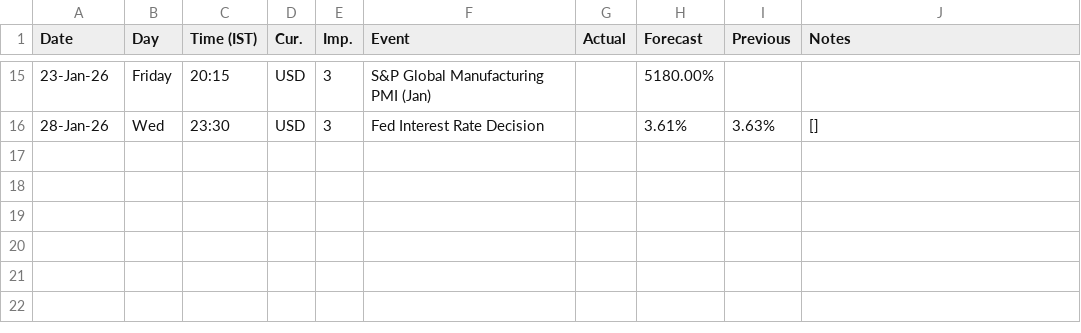
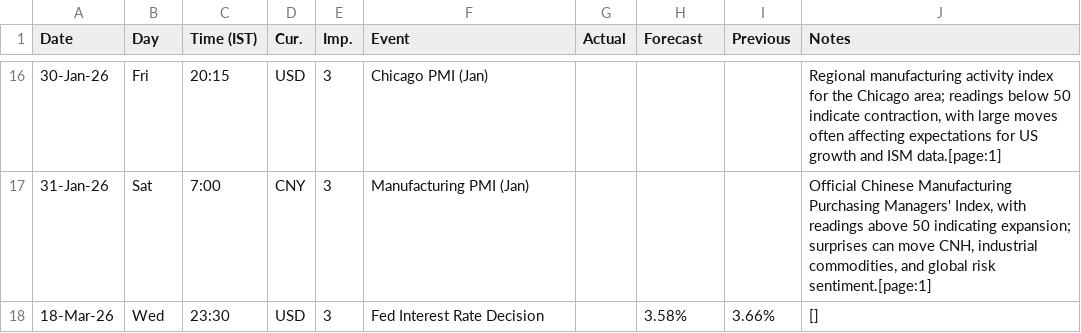
Before and after one commit to pawan-pro/qti-20241210, a CSV file: public/blogs/reference material/Economic Calendar-next-week-CLI.csv, drawn as a sheet; only a part is shown, gaps mark what is left out; the diff covers the shown part only.

```diff
--- a/public/blogs/reference material/Economic Calendar-next-week-CLI.csv
+++ b/public/blogs/reference material/Economic Calendar-next-week-CLI.csv
@@ -15,2 +16,3 @@ Date,Day,Time (IST),Cur.,Imp.,Event,Actual,Forecast,Previous,Notes
-23-Jan-26,Friday,20:15,USD,3,S&P Global Manufacturing PMI (Jan),,5180.00%,,
-28-Jan-26,Wed ,23:30,USD,3,Fed Interest Rate Decision,,3.61%,3.63%,[]
+30-Jan-26,Fri,20:15,USD,3,Chicago PMI (Jan),,,,"Regional manufacturing activity index for the Chicago area; readings below 50 indicate contraction, with large moves often affecting expectations for US growth and ISM data.[page:1]"
+31-Jan-26,Sat,7:00,CNY,3,Manufacturing PMI (Jan),,,,"Official Chinese Manufacturing Purchasing Managers' Index, with readings above 50 indicating expansion; surprises can move CNH, industrial commodities, and global risk sentiment.[page:1]"
+18-Mar-26,Wed ,23:30,USD,3,Fed Interest Rate Decision,,3.58%,3.66%,[]
```
Also changed, not shown: 12 added rows, 11 removed rows and 9 edited cells elsewhere in this file, 5 other files.
